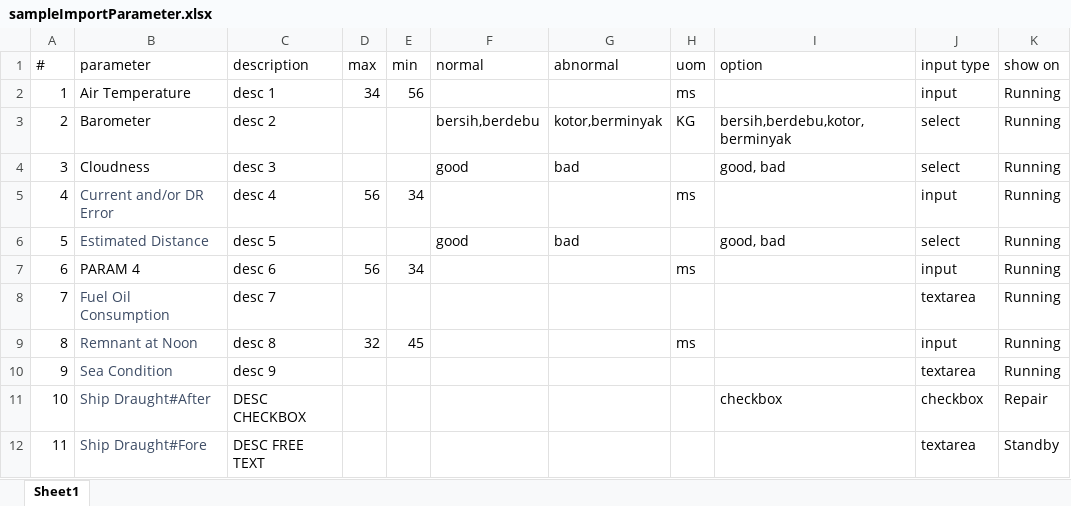
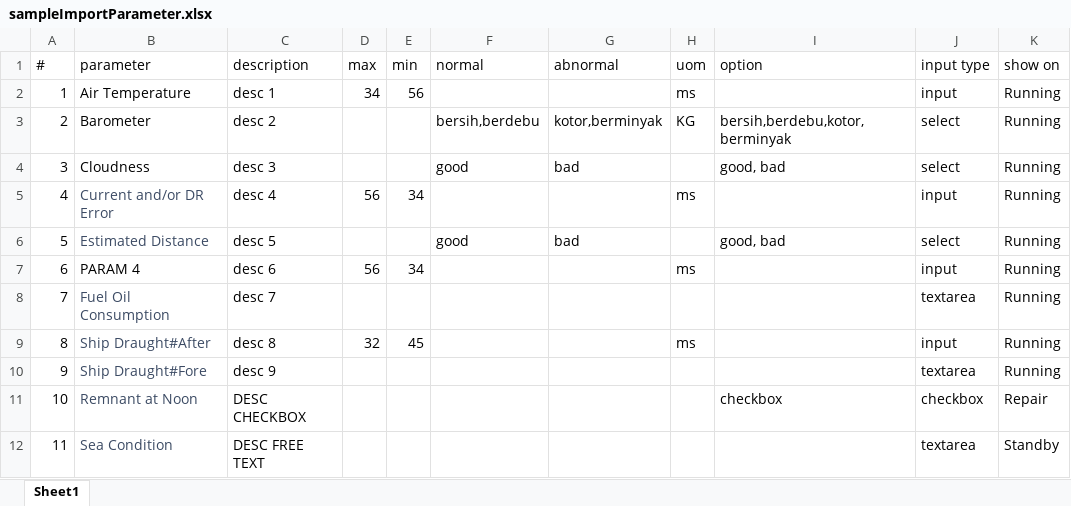
Before and after one commit to rizalzaelani/logsheet_php, an Excel workbook: public/download/sampleImportParameter.xlsx, sheet Sheet1, drawn as a sheet; values as stored, in another font and other column widths than the file's, no borders; the diff names each change by its address in the sheet, - before the commit and + after, or states it on an @@ line.

Commit message:
formating table parameter add asset

```diff
--- a/public/download/sampleImportParameter.xlsx (sheet Sheet1)
+++ b/public/download/sampleImportParameter.xlsx (sheet Sheet1)
-B9 (parameter): Remnant at Noon
+B9 (parameter): Ship Draught#After
-B10 (parameter): Sea Condition
+B10 (parameter): Ship Draught#Fore
-B11 (parameter): Ship Draught#After
+B11 (parameter): Remnant at Noon
-B12 (parameter): Ship Draught#Fore
+B12 (parameter): Sea Condition
```
Also changed, not shown: 11 other files.
